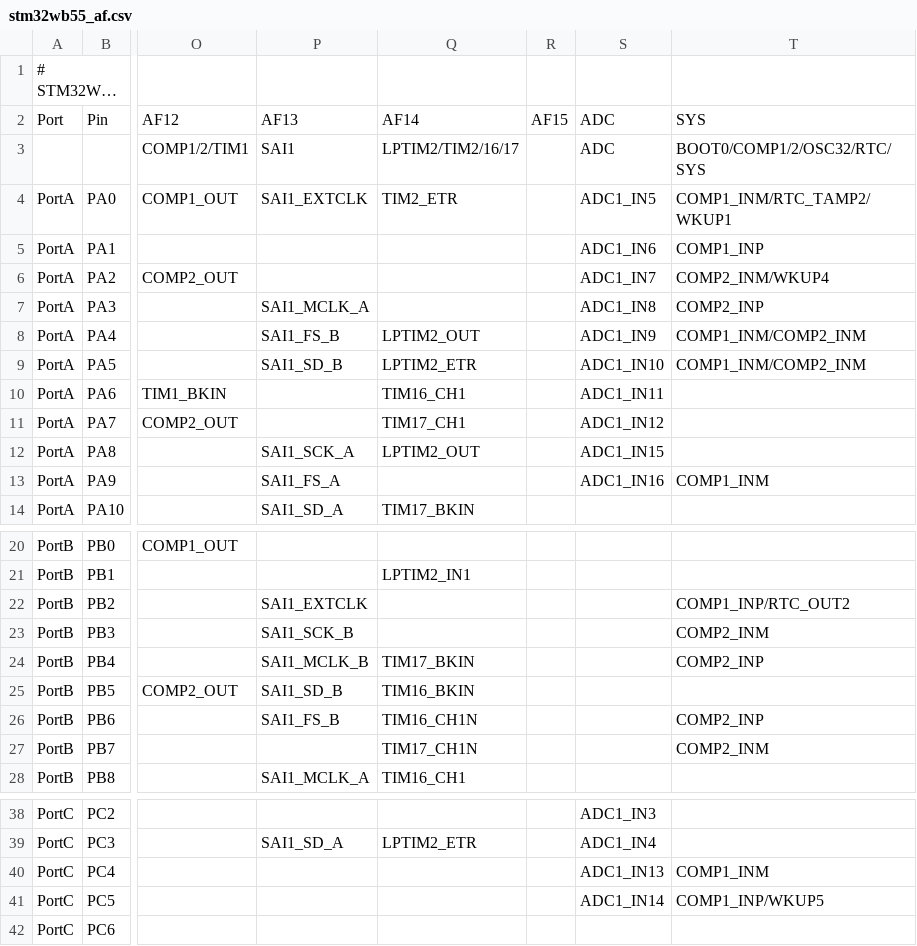
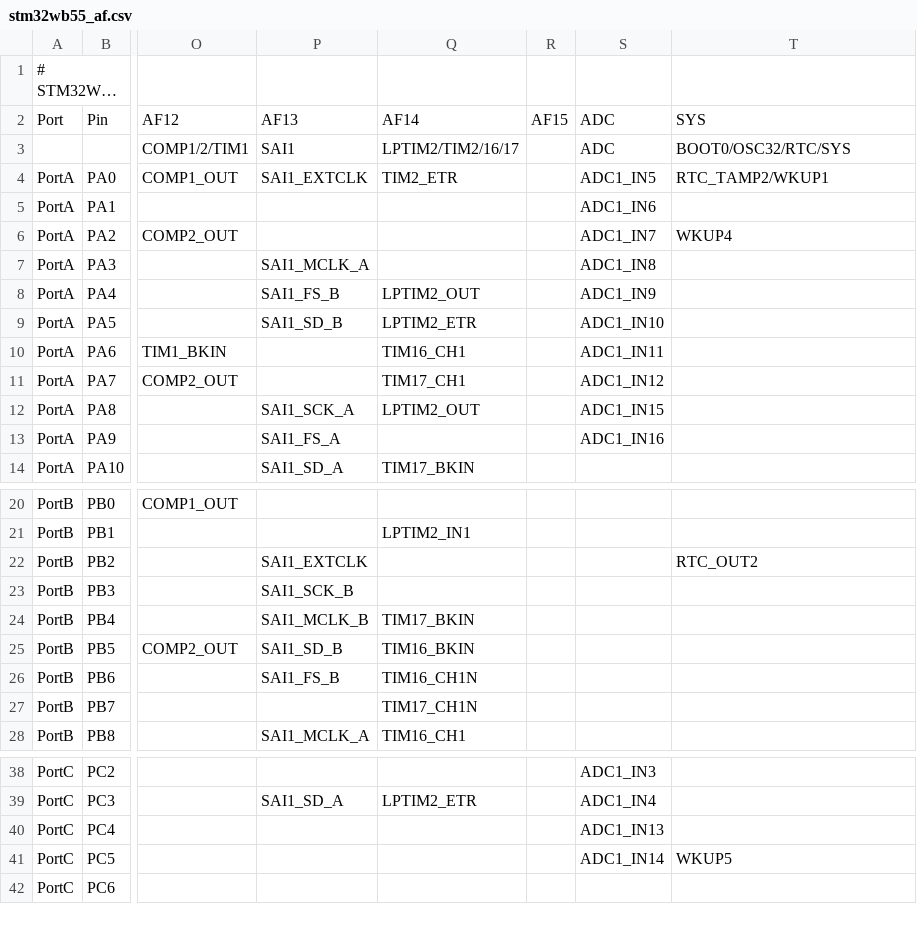
Before and after one commit to andrewleech/micropython, a CSV file: ports/stm32/boards/stm32wb55_af.csv, drawn as a sheet; only a part is shown, gaps mark what is left out; long unchanged cells end in …; the diff names each change by its address in the sheet, - before the commit and + after, or states it on an @@ line.

```diff
--- a/ports/stm32/boards/stm32wb55_af.csv
+++ b/ports/stm32/boards/stm32wb55_af.csv
-T3: BOOT0/COMP1/2/OSC32/RTC/SYS
+T3: BOOT0/OSC32/RTC/SYS
-T4: COMP1_INM/RTC_TAMP2/WKUP1
+T4: RTC_TAMP2/WKUP1
-T5: COMP1_INP
+T5: (empty)
-T6: COMP2_INM/WKUP4
+T6: WKUP4
-T7: COMP2_INP
+T7: (empty)
-T8:T9: COMP1_INM/COMP2_INM
+T8:T9: (empty)
-T13: COMP1_INM
+T13: (empty)
-T22: COMP1_INP/RTC_OUT2
+T22: RTC_OUT2
-T23: COMP2_INM
+T23: (empty)
-T24: COMP2_INP
+T24: (empty)
-T26: COMP2_INP
+T26: (empty)
-T27: COMP2_INM
+T27: (empty)
-T40: COMP1_INM
+T40: (empty)
-T41: COMP1_INP/WKUP5
+T41: WKUP5
```
Also changed, not shown: ports/stm32/boards/stm32g0b1_af.csv, ports/stm32/boards/stm32l432_af.csv, 13 other files.
